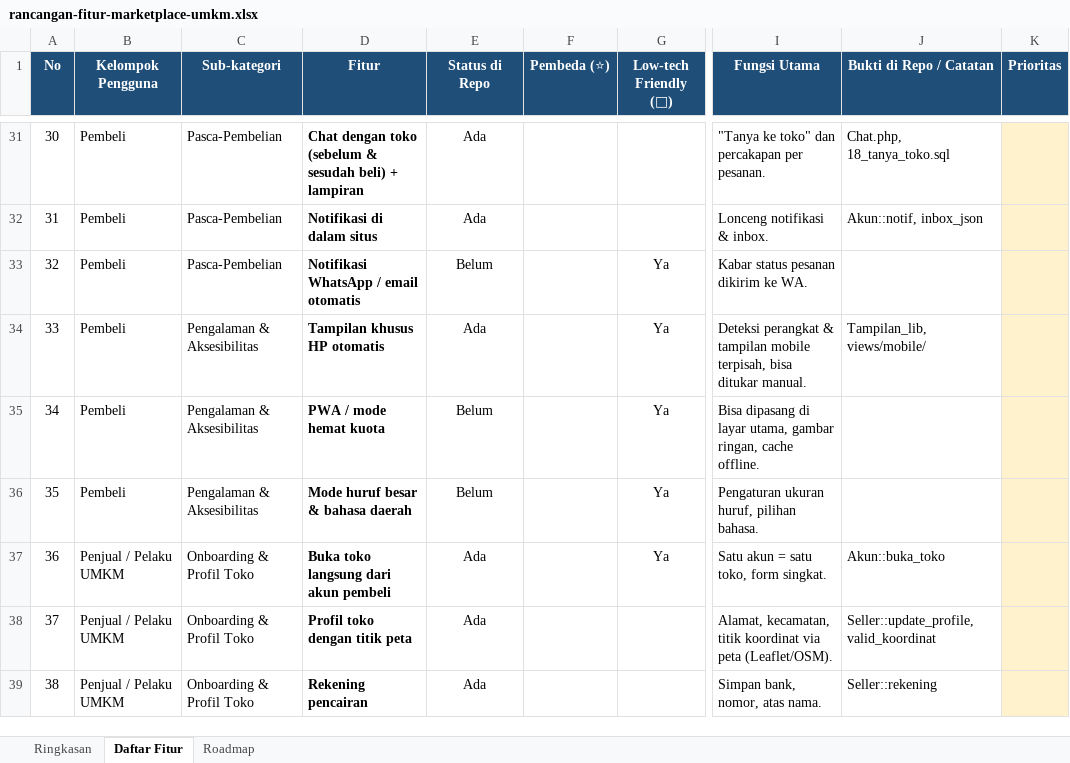
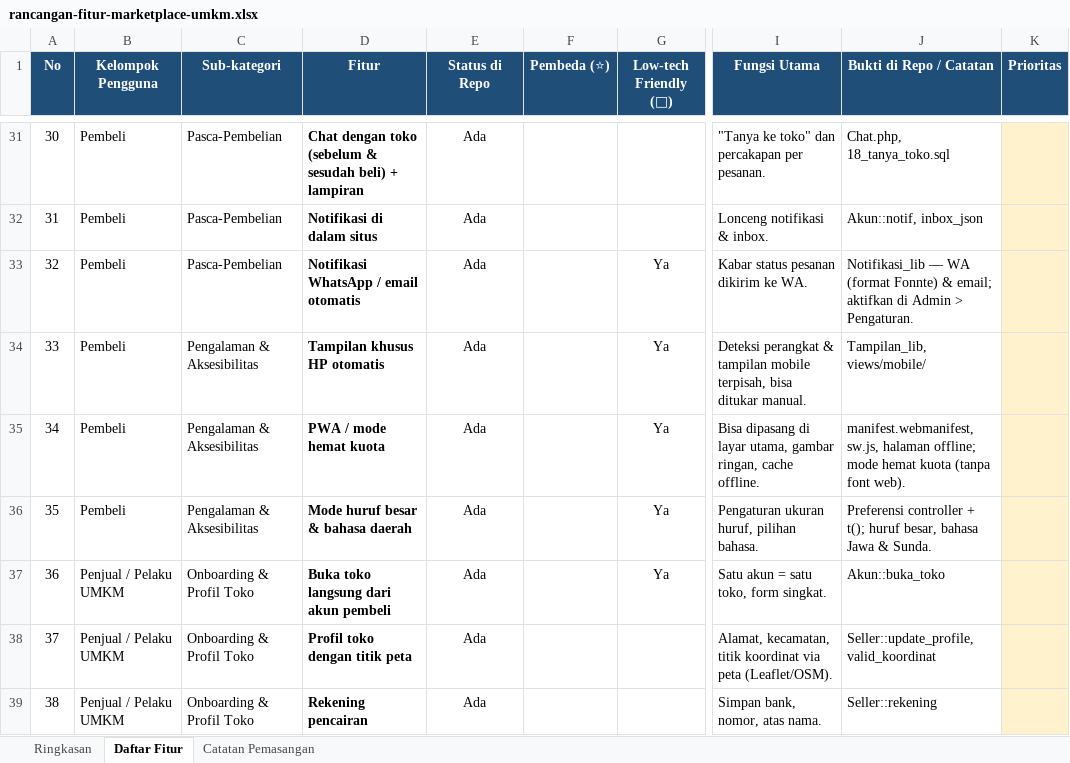
Before and after one commit to xaralien/myumkm, an Excel workbook: docs/rancangan-fitur-marketplace-umkm.xlsx, sheet Daftar Fitur, drawn as a sheet; only a part is shown, gaps mark what is left out; values as stored, in another font and other column widths than the file's, no borders; charts and pictures and conditional formats not drawn; the diff covers the shown part only; the diff names each change by its address in the sheet, - before the commit and + after, or states it on an @@ line.

```diff
--- a/docs/rancangan-fitur-marketplace-umkm.xlsx (sheet Daftar Fitur)
+++ b/docs/rancangan-fitur-marketplace-umkm.xlsx (sheet Daftar Fitur)
-sheet tab: Roadmap
+sheet tab: Catatan Pemasangan
-E33 (Status di Repo): Belum
+E33 (Status di Repo): Ada
-J33 (Bukti di Repo / Catatan): (empty)
+J33 (Bukti di Repo / Catatan): Notifikasi_lib — WA (format Fonnte) & email; aktifkan di Admin > Pengaturan.
-E35:E36 (Status di Repo): Belum
+E35:E36 (Status di Repo): Ada
-J35 (Bukti di Repo / Catatan): (empty)
+J35 (Bukti di Repo / Catatan): manifest.webmanifest, sw.js, halaman offline; mode hemat kuota (tanpa font web).
-J36 (Bukti di Repo / Catatan): (empty)
+J36 (Bukti di Repo / Catatan): Preferensi controller + t(); huruf besar, bahasa Jawa & Sunda.
```
Also changed, not shown: 2 removed rows, 82 edited cells and row numbers in column A elsewhere in this sheet, sheet Ringkasan, sheet Catatan Pemasangan, formulas that keep their value, 1 other file.
